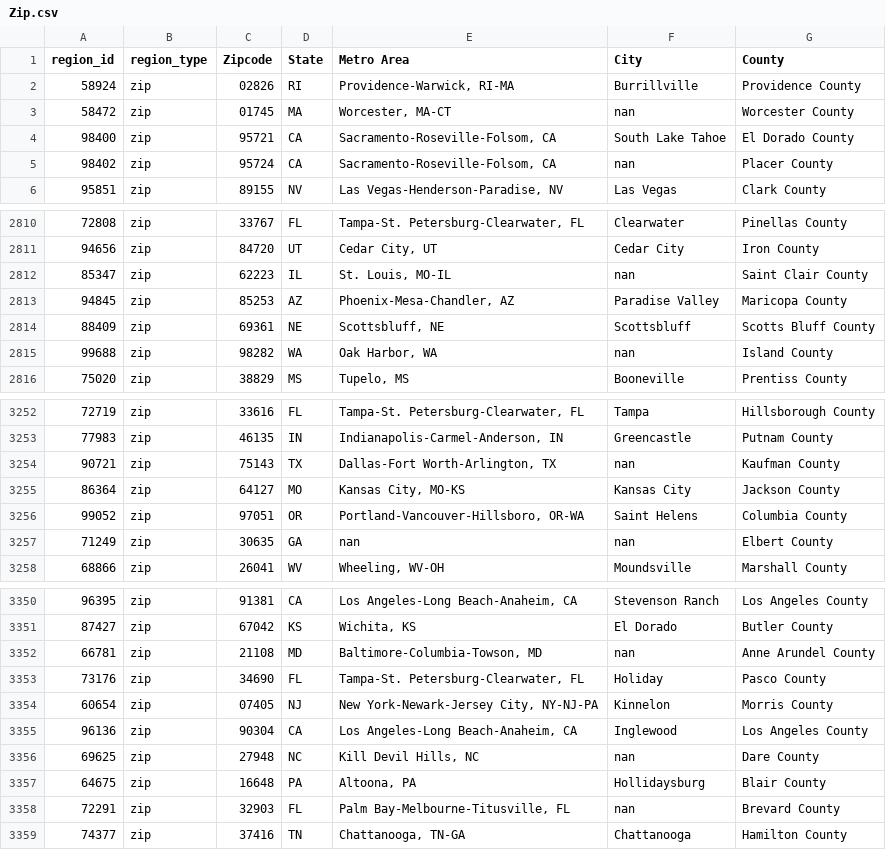
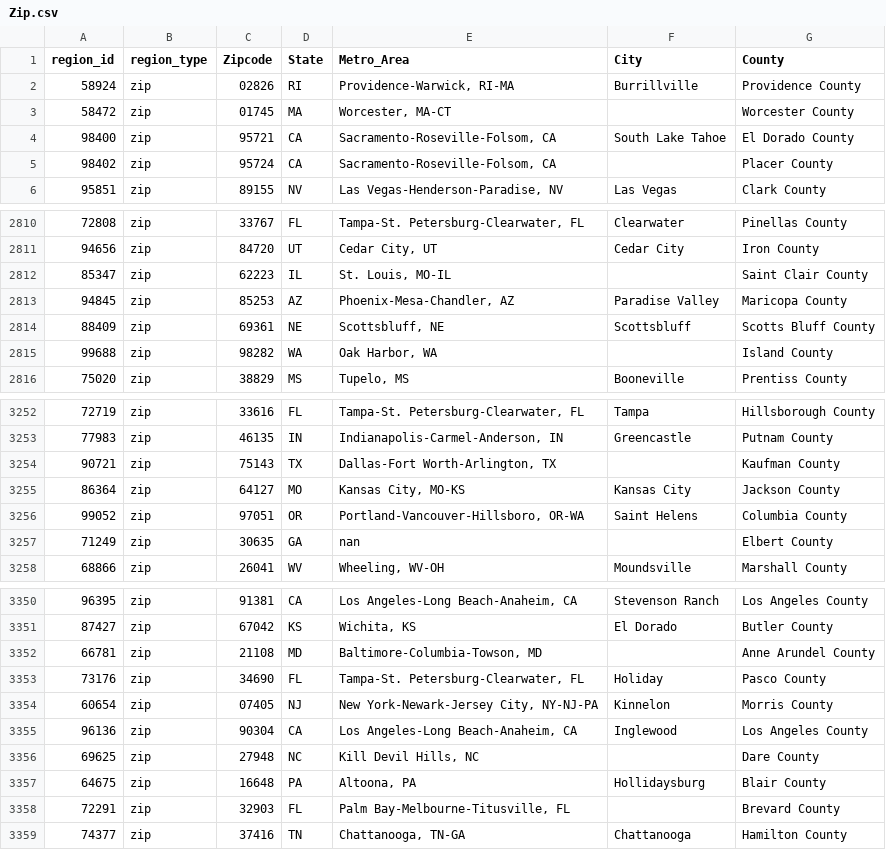
Before and after one commit to cailahanus/data-engineering-project, a CSV file: Region_split/Zip.csv, drawn as a sheet; only a part is shown, gaps mark what is left out; the diff covers the shown part only.

```diff
--- a/Region_split/Zip.csv
+++ b/Region_split/Zip.csv
@@ -1,6 +1,6 @@
-region_id,region_type,Zipcode,State,Metro Area,City,County
+region_id,region_type,Zipcode,State,Metro_Area,City,County
 58924,zip,02826,RI,"Providence-Warwick, RI-MA",Burrillville,Providence County
-58472,zip,01745,MA,"Worcester, MA-CT",nan,Worcester County
+58472,zip,01745,MA,"Worcester, MA-CT",,Worcester County
 98400,zip,95721,CA,"Sacramento-Roseville-Folsom, CA",South Lake Tahoe,El Dorado County
-98402,zip,95724,CA,"Sacramento-Roseville-Folsom, CA",nan,Placer County
+98402,zip,95724,CA,"Sacramento-Roseville-Folsom, CA",,Placer County
 95851,zip,89155,NV,"Las Vegas-Henderson-Paradise, NV",Las Vegas,Clark County
@@ -2811,6 +2811,6 @@ region_id,region_type,Zipcode,State,Metro Area,City,County
 94656,zip,84720,UT,"Cedar City, UT",Cedar City,Iron County
-85347,zip,62223,IL,"St. Louis, MO-IL",nan,Saint Clair County
+85347,zip,62223,IL,"St. Louis, MO-IL",,Saint Clair County
 94845,zip,85253,AZ,"Phoenix-Mesa-Chandler, AZ",Paradise Valley,Maricopa County
 88409,zip,69361,NE,"Scottsbluff, NE",Scottsbluff,Scotts Bluff County
-99688,zip,98282,WA,"Oak Harbor, WA",nan,Island County
+99688,zip,98282,WA,"Oak Harbor, WA",,Island County
 75020,zip,38829,MS,"Tupelo, MS",Booneville,Prentiss County
@@ -3253,6 +3253,6 @@ region_id,region_type,Zipcode,State,Metro Area,City,County
 77983,zip,46135,IN,"Indianapolis-Carmel-Anderson, IN",Greencastle,Putnam County
-90721,zip,75143,TX,"Dallas-Fort Worth-Arlington, TX",nan,Kaufman County
+90721,zip,75143,TX,"Dallas-Fort Worth-Arlington, TX",,Kaufman County
 86364,zip,64127,MO,"Kansas City, MO-KS",Kansas City,Jackson County
 99052,zip,97051,OR,"Portland-Vancouver-Hillsboro, OR-WA",Saint Helens,Columbia County
-71249,zip,30635,GA,nan,nan,Elbert County
+71249,zip,30635,GA,nan,,Elbert County
 68866,zip,26041,WV,"Wheeling, WV-OH",Moundsville,Marshall County
@@ -3351,3 +3351,3 @@ region_id,region_type,Zipcode,State,Metro Area,City,County
 87427,zip,67042,KS,"Wichita, KS",El Dorado,Butler County
-66781,zip,21108,MD,"Baltimore-Columbia-Towson, MD",nan,Anne Arundel County
+66781,zip,21108,MD,"Baltimore-Columbia-Towson, MD",,Anne Arundel County
 73176,zip,34690,FL,"Tampa-St. Petersburg-Clearwater, FL",Holiday,Pasco County
@@ -3355,5 +3355,5 @@ region_id,region_type,Zipcode,State,Metro Area,City,County
 96136,zip,90304,CA,"Los Angeles-Long Beach-Anaheim, CA",Inglewood,Los Angeles County
-69625,zip,27948,NC,"Kill Devil Hills, NC",nan,Dare County
+69625,zip,27948,NC,"Kill Devil Hills, NC",,Dare County
 64675,zip,16648,PA,"Altoona, PA",Hollidaysburg,Blair County
-72291,zip,32903,FL,"Palm Bay-Melbourne-Titusville, FL",nan,Brevard County
+72291,zip,32903,FL,"Palm Bay-Melbourne-Titusville, FL",,Brevard County
 74377,zip,37416,TN,"Chattanooga, TN-GA",Chattanooga,Hamilton County
```
Also changed, not shown: 35 edited cells elsewhere in this file, Region_split/City.csv, Region_split/County.csv, 5 other files.
